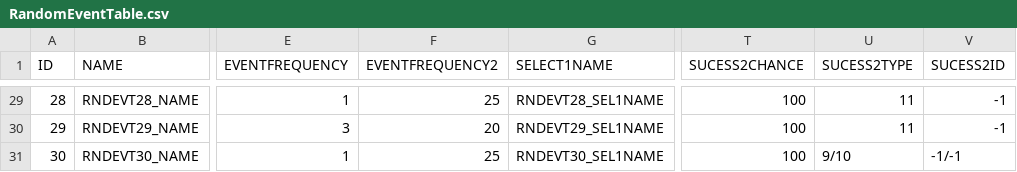
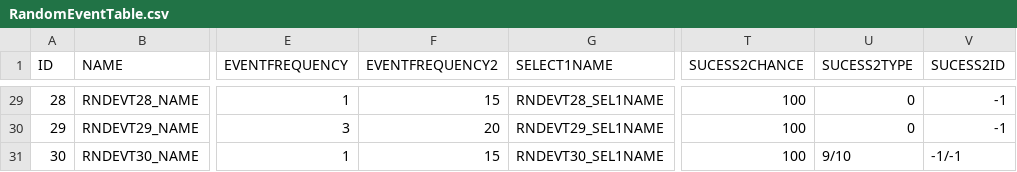
Before and after one commit to 12tg12tg/NeverlandForest, a CSV file: Assets/Resources/Tables/RandomEventTable.csv, drawn as a sheet; only a part is shown, gaps mark what is left out; the diff covers the shown part only; the diff names each change by its address in the sheet, - before the commit and + after, or states it on an @@ line.

```diff
--- a/Assets/Resources/Tables/RandomEventTable.csv
+++ b/Assets/Resources/Tables/RandomEventTable.csv
-F29 (EVENTFREQUENCY2): 25
+F29 (EVENTFREQUENCY2): 15
-U29:U30 (SUCESS2TYPE): 11
+U29:U30 (SUCESS2TYPE): 0
-F31 (EVENTFREQUENCY2): 25
+F31 (EVENTFREQUENCY2): 15
```
Also changed, not shown: 25 edited cells elsewhere in this file, Assets/Resources/Tables/LocalizationTable.csv, 12 other files.
